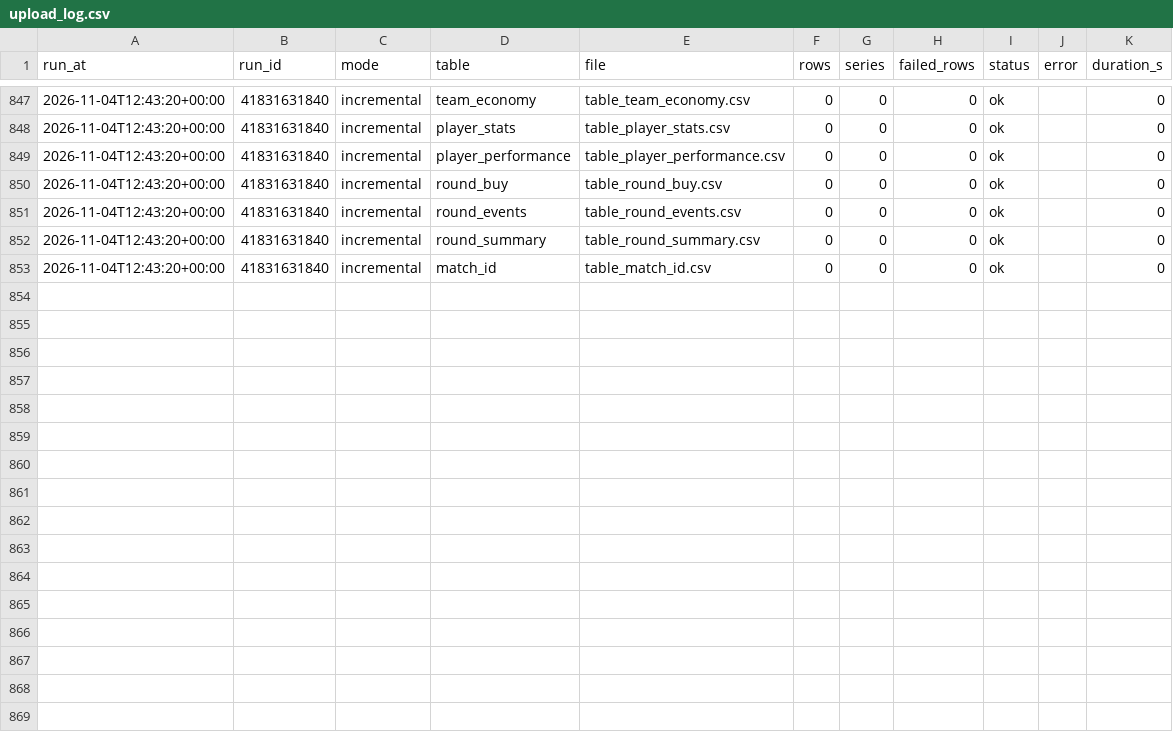
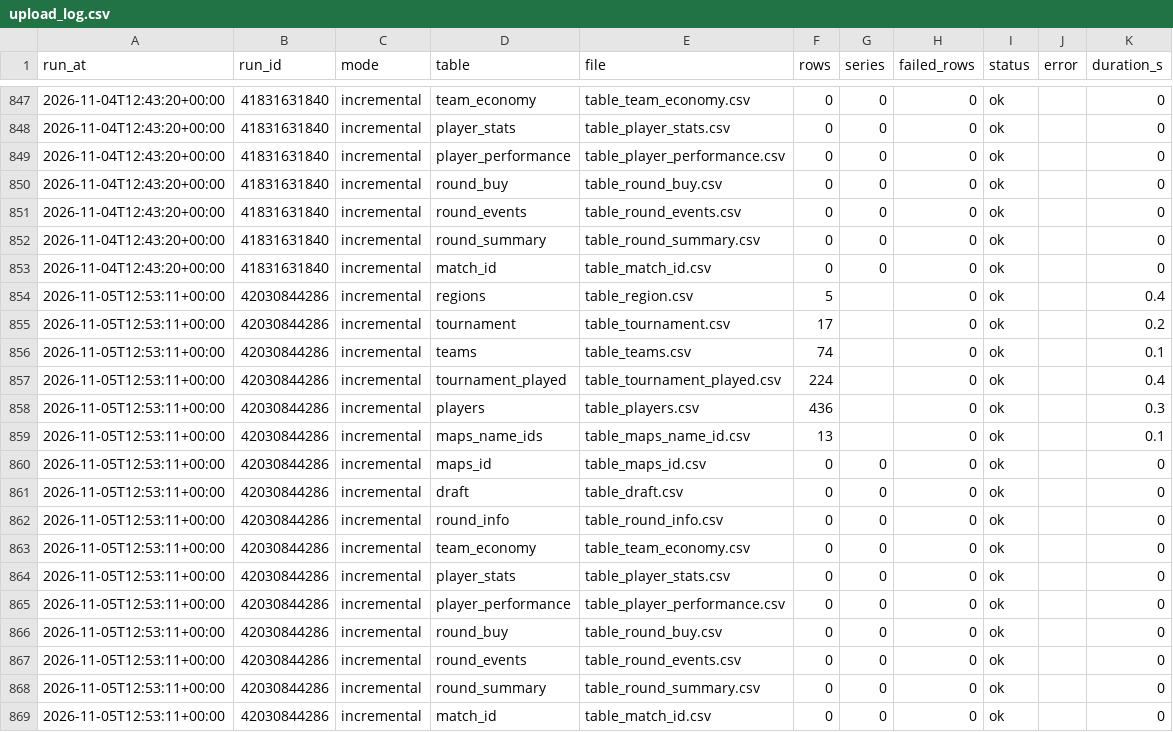
Before and after one commit to RkTcaster/vlr-scraper, a CSV file: csv/upload_log.csv, drawn as a sheet; only a part is shown, gaps mark what is left out; the diff names each change by its address in the sheet, - before the commit and + after, or states it on an @@ line.

```diff
--- a/csv/upload_log.csv
+++ b/csv/upload_log.csv
+row 854: 2026-11-05T12:53:11+00:00 | 42030844286 | incremental | regions | table_region.csv | 5 |  | 0 | ok |  | 0.4
+row 855: 2026-11-05T12:53:11+00:00 | 42030844286 | incremental | tournament | table_tournament.csv | 17 |  | 0 | ok |  | 0.2
+row 856: 2026-11-05T12:53:11+00:00 | 42030844286 | incremental | teams | table_teams.csv | 74 |  | 0 | ok |  | 0.1
+row 857: 2026-11-05T12:53:11+00:00 | 42030844286 | incremental | tournament_played | table_tournament_played.csv | 224 |  | 0 | ok |  | 0.4
+row 858: 2026-11-05T12:53:11+00:00 | 42030844286 | incremental | players | table_players.csv | 436 |  | 0 | ok |  | 0.3
+row 859: 2026-11-05T12:53:11+00:00 | 42030844286 | incremental | maps_name_ids | table_maps_name_id.csv | 13 |  | 0 | ok |  | 0.1
+row 860: 2026-11-05T12:53:11+00:00 | 42030844286 | incremental | maps_id | table_maps_id.csv | 0 | 0 | 0 | ok |  | 0
+row 861: 2026-11-05T12:53:11+00:00 | 42030844286 | incremental | draft | table_draft.csv | 0 | 0 | 0 | ok |  | 0
+row 862: 2026-11-05T12:53:11+00:00 | 42030844286 | incremental | round_info | table_round_info.csv | 0 | 0 | 0 | ok |  | 0
+row 863: 2026-11-05T12:53:11+00:00 | 42030844286 | incremental | team_economy | table_team_economy.csv | 0 | 0 | 0 | ok |  | 0
+row 864: 2026-11-05T12:53:11+00:00 | 42030844286 | incremental | player_stats | table_player_stats.csv | 0 | 0 | 0 | ok |  | 0
+row 865: 2026-11-05T12:53:11+00:00 | 42030844286 | incremental | player_performance | table_player_performance.csv | 0 | 0 | 0 | ok |  | 0
+row 866: 2026-11-05T12:53:11+00:00 | 42030844286 | incremental | round_buy | table_round_buy.csv | 0 | 0 | 0 | ok |  | 0
+row 867: 2026-11-05T12:53:11+00:00 | 42030844286 | incremental | round_events | table_round_events.csv | 0 | 0 | 0 | ok |  | 0
+row 868: 2026-11-05T12:53:11+00:00 | 42030844286 | incremental | round_summary | table_round_summary.csv | 0 | 0 | 0 | ok |  | 0
+row 869: 2026-11-05T12:53:11+00:00 | 42030844286 | incremental | match_id | table_match_id.csv | 0 | 0 | 0 | ok |  | 0
```
